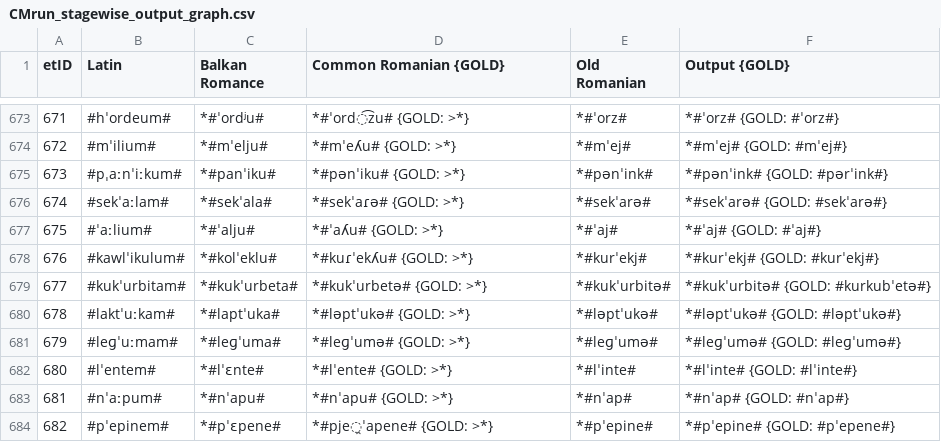
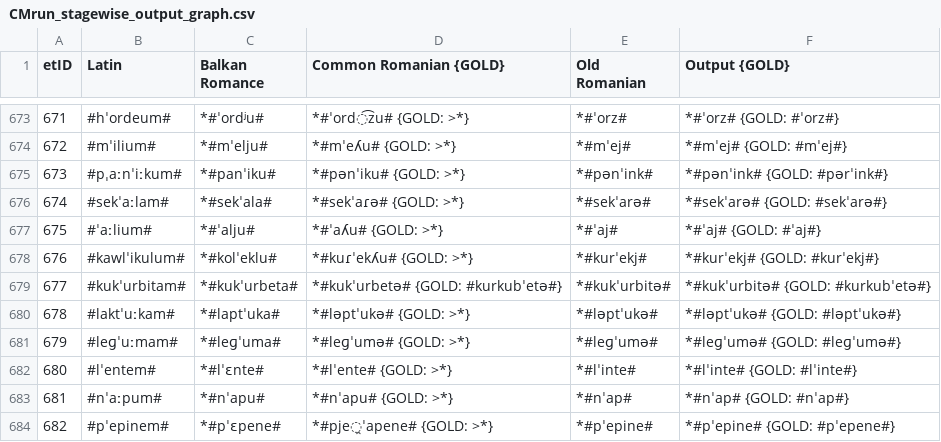
Before and after one commit to clmarr/romanian-cfr, a CSV file: CMrun/CMrun_stagewise_output_graph.csv, drawn as a sheet; only a part is shown, gaps mark what is left out; the diff covers the shown part only.

```diff
--- a/CMrun/CMrun_stagewise_output_graph.csv
+++ b/CMrun/CMrun_stagewise_output_graph.csv
@@ -678,3 +678,3 @@ etID  | Latin | Balkan Romance | Common Romanian {GOLD} | Old Romanian | Output
 676    | #kawlˈikulum# | *#kolˈeklu# | *#kuɾˈekʎu# {GOLD: >*} | *#kurˈekj# | *#kurˈekj# {GOLD: #kurˈekj#}
-677    | #kukˈurbitam# | *#kukˈurbeta# | *#kukˈurbetə# {GOLD: >*} | *#kukˈurbitə# | *#kukˈurbitə# {GOLD: #kurkubˈetə#}
+677    | #kukˈurbitam# | *#kukˈurbeta# | *#kukˈurbetə# {GOLD: #kurkubˈetə#} | *#kukˈurbitə# | *#kukˈurbitə# {GOLD: #kurkubˈetə#}
 678    | #laktˈuːkam# | *#laptˈuka# | *#ləptˈukə# {GOLD: >*} | *#ləptˈukə# | *#ləptˈukə# {GOLD: #ləptˈukə#}
```
Also changed, not shown: 21 edited cells elsewhere in this file, ARoLLAPS.csv, CMrun/CMrun_rulewise_output_graph.csv, 10 other files.
